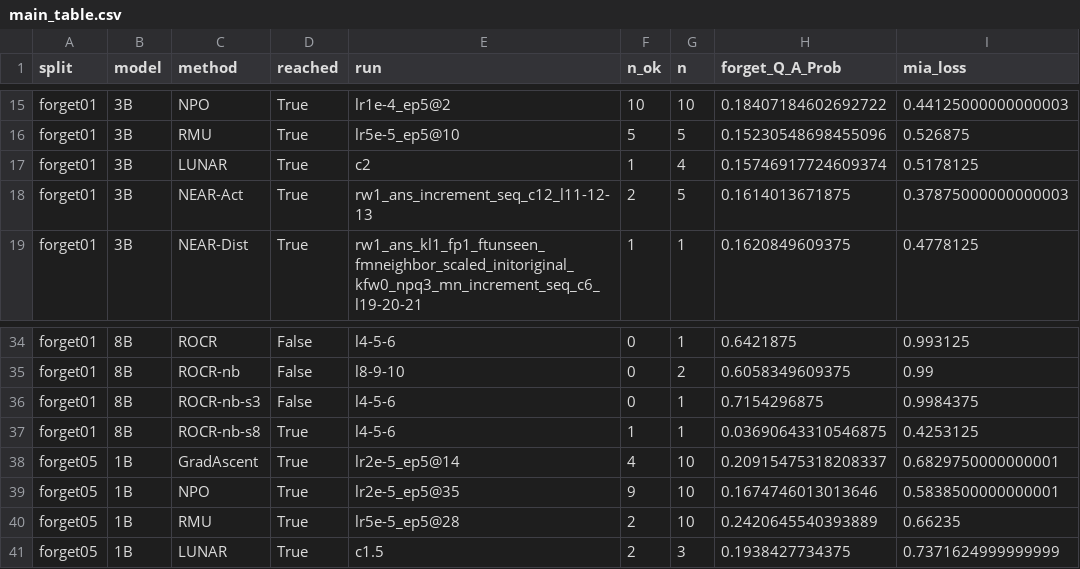
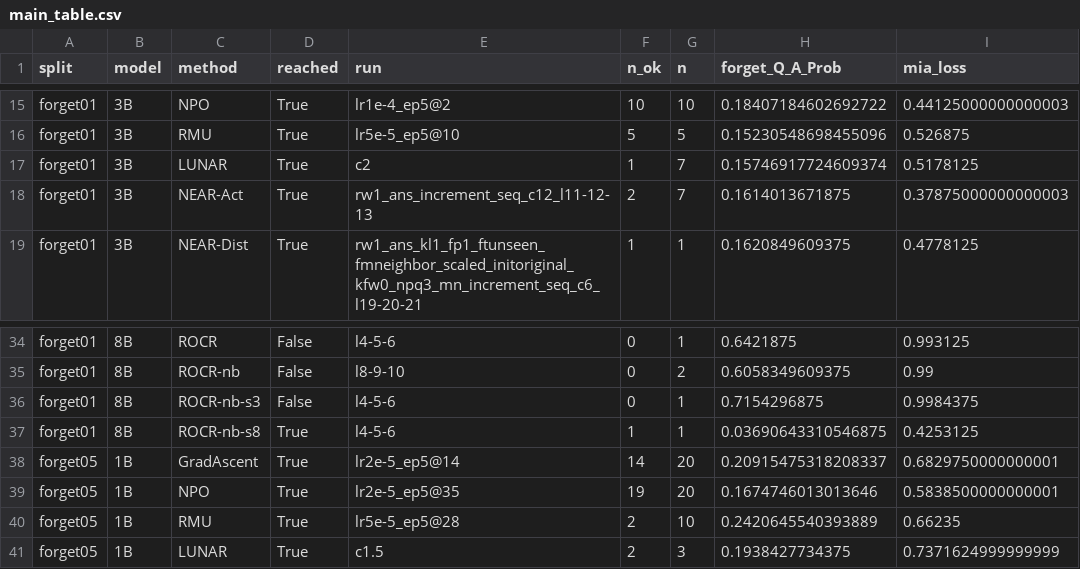
Before and after one commit to tinchen777/llm_unlearning, a CSV file: saves/analysis/main_table.csv, drawn as a sheet; only a part is shown, gaps mark what is left out; the diff covers the shown part only; the diff names each change by its address in the sheet, - before the commit and + after, or states it on an @@ line.

```diff
--- a/saves/analysis/main_table.csv
+++ b/saves/analysis/main_table.csv
-G17 (n): 4
+G17 (n): 7
-G18 (n): 5
+G18 (n): 7
-F38 (n_ok): 4
+F38 (n_ok): 14
-G38:G39 (n): 10
+G38:G39 (n): 20
-F39 (n_ok): 9
+F39 (n_ok): 19
```
Also changed, not shown: 10 added rows and 9 edited cells elsewhere in this file, saves/analysis/wb_fixed_all.csv, 3 other files.
